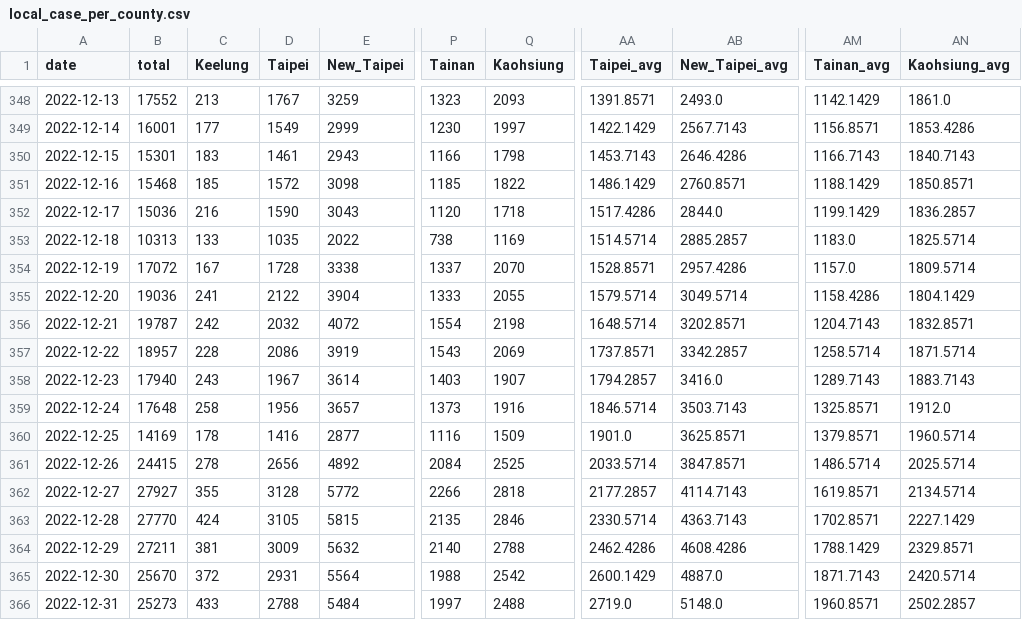
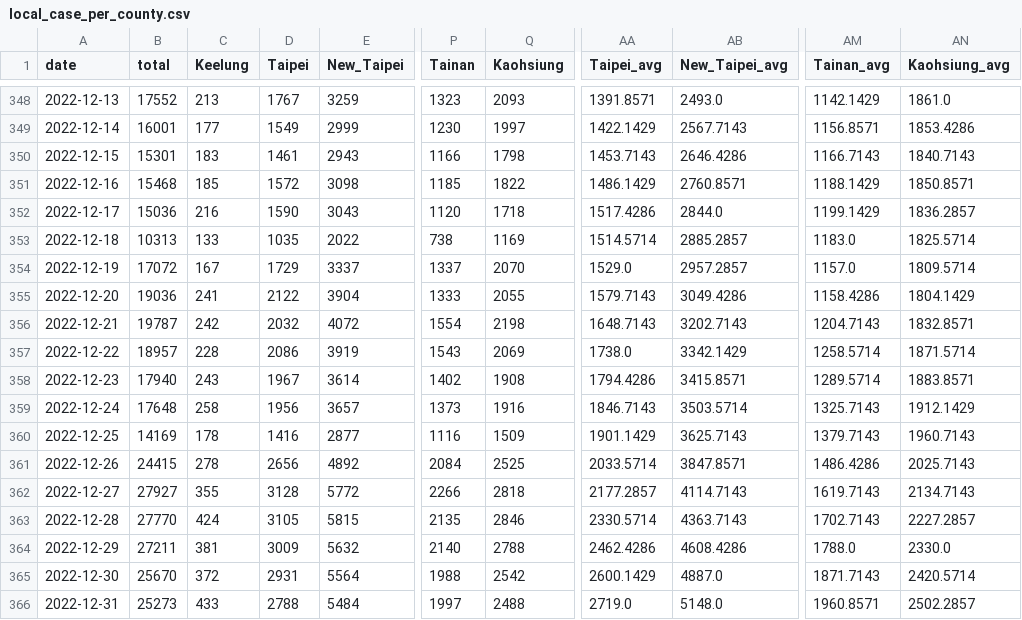
Before and after one commit to Linc-tw/COVID_breakdown, a CSV file: processed_data/2022/local_case_per_county.csv, drawn as a sheet; only a part is shown, gaps mark what is left out; the diff covers the shown part only; the diff names each change by its address in the sheet, - before the commit and + after, or states it on an @@ line.

```diff
--- a/processed_data/2022/local_case_per_county.csv
+++ b/processed_data/2022/local_case_per_county.csv
-D354 (Taipei): 1728
+D354 (Taipei): 1729
-E354 (New_Taipei): 3338
+E354 (New_Taipei): 3337
-AA354 (Taipei_avg): 1528.8571
+AA354 (Taipei_avg): 1529.0
-AB354 (New_Taipei_avg): 2957.4286
+AB354 (New_Taipei_avg): 2957.2857
-AA355 (Taipei_avg): 1579.5714
+AA355 (Taipei_avg): 1579.7143
-AB355 (New_Taipei_avg): 3049.5714
+AB355 (New_Taipei_avg): 3049.4286
-AA356 (Taipei_avg): 1648.5714
+AA356 (Taipei_avg): 1648.7143
-AB356 (New_Taipei_avg): 3202.8571
+AB356 (New_Taipei_avg): 3202.7143
-AA357 (Taipei_avg): 1737.8571
+AA357 (Taipei_avg): 1738.0
-AB357 (New_Taipei_avg): 3342.2857
+AB357 (New_Taipei_avg): 3342.1429
-P358 (Tainan): 1403
+P358 (Tainan): 1402
-Q358 (Kaohsiung): 1907
+Q358 (Kaohsiung): 1908
-AA358 (Taipei_avg): 1794.2857
+AA358 (Taipei_avg): 1794.4286
-AB358 (New_Taipei_avg): 3416.0
+AB358 (New_Taipei_avg): 3415.8571
-AM358 (Tainan_avg): 1289.7143
+AM358 (Tainan_avg): 1289.5714
-AN358 (Kaohsiung_avg): 1883.7143
+AN358 (Kaohsiung_avg): 1883.8571
-AA359 (Taipei_avg): 1846.5714
+AA359 (Taipei_avg): 1846.7143
-AB359 (New_Taipei_avg): 3503.7143
+AB359 (New_Taipei_avg): 3503.5714
-AM359 (Tainan_avg): 1325.8571
+AM359 (Tainan_avg): 1325.7143
-AN359 (Kaohsiung_avg): 1912.0
+AN359 (Kaohsiung_avg): 1912.1429
-AA360 (Taipei_avg): 1901.0
+AA360 (Taipei_avg): 1901.1429
-AB360 (New_Taipei_avg): 3625.8571
+AB360 (New_Taipei_avg): 3625.7143
-AM360 (Tainan_avg): 1379.8571
+AM360 (Tainan_avg): 1379.7143
-AN360 (Kaohsiung_avg): 1960.5714
+AN360 (Kaohsiung_avg): 1960.7143
-AM361 (Tainan_avg): 1486.5714
+AM361 (Tainan_avg): 1486.4286
-AN361 (Kaohsiung_avg): 2025.5714
+AN361 (Kaohsiung_avg): 2025.7143
-AM362 (Tainan_avg): 1619.8571
+AM362 (Tainan_avg): 1619.7143
-AN362 (Kaohsiung_avg): 2134.5714
+AN362 (Kaohsiung_avg): 2134.7143
-AM363 (Tainan_avg): 1702.8571
+AM363 (Tainan_avg): 1702.7143
-AN363 (Kaohsiung_avg): 2227.1429
+AN363 (Kaohsiung_avg): 2227.2857
-AM364 (Tainan_avg): 1788.1429
+AM364 (Tainan_avg): 1788.0
-AN364 (Kaohsiung_avg): 2329.8571
+AN364 (Kaohsiung_avg): 2330.0
```
Also changed, not shown: 64 edited cells elsewhere in this file, processed_data/2023/local_case_per_county.csv, processed_data/latest/case_counts_by_report_day.csv, 40 other files.
